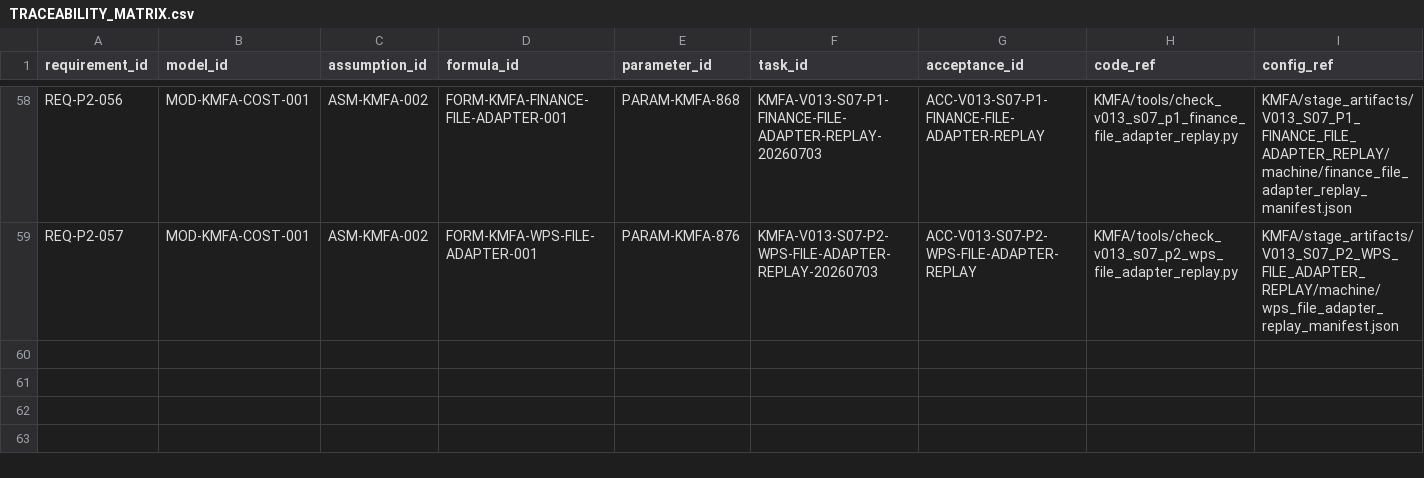
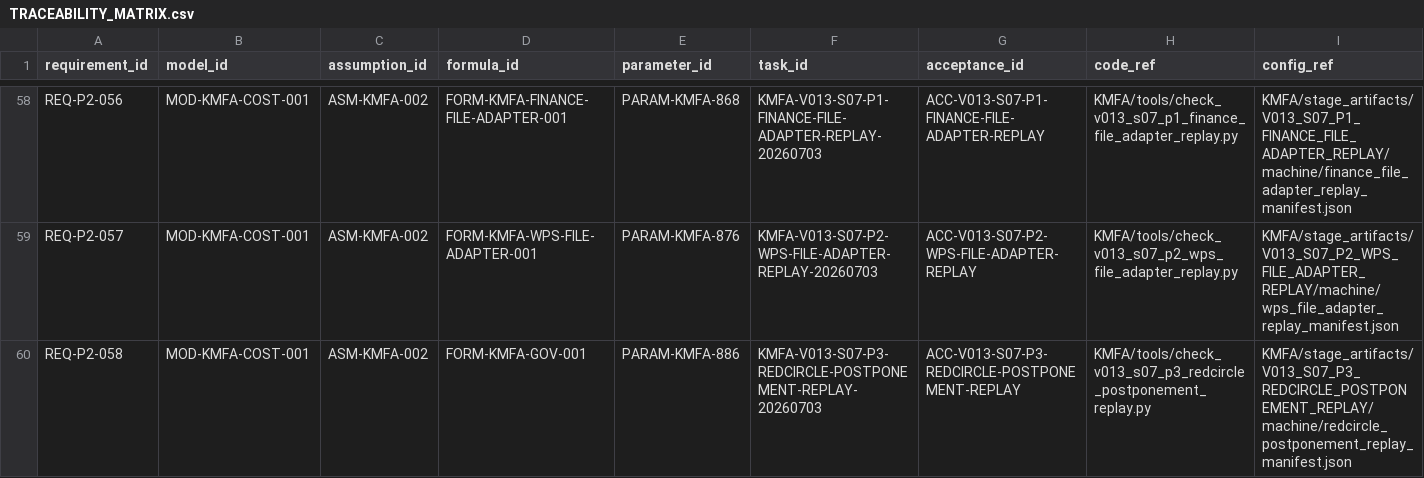
Before and after one commit to LinzeColin/KMOS, a CSV file: KMFA/docs/governance/TRACEABILITY_MATRIX.csv, drawn as a sheet; only a part is shown, gaps mark what is left out; rows hold the shown columns only; the diff names each change by its address in the sheet, - before the commit and + after, or states it on an @@ line.

Commit message:
KMFA v0.1.3 S07-P3 Redcircle replay

```diff
--- a/KMFA/docs/governance/TRACEABILITY_MATRIX.csv
+++ b/KMFA/docs/governance/TRACEABILITY_MATRIX.csv
+row 60: REQ-P2-058 | MOD-KMFA-COST-001 | ASM-KMFA-002 | FORM-KMFA-GOV-001 | PARAM-KMFA-886 | KMFA-V013-S07-P3-REDCIRCLE-POSTPONEMENT-REPLAY-20260703 | ACC-V013-S07-P3-REDCIRCLE-POSTPONEMENT-REPLAY | KMFA/tools/check_v013_s07_p3_redcircle_postponement_replay.py | KMFA/stage_artifacts/V013_S07_P3_REDCIRCLE_POSTPONEMENT_REPLAY/machine/redcircle_postponement_replay_manifest.json
```
Also changed, not shown: 21 other files.
